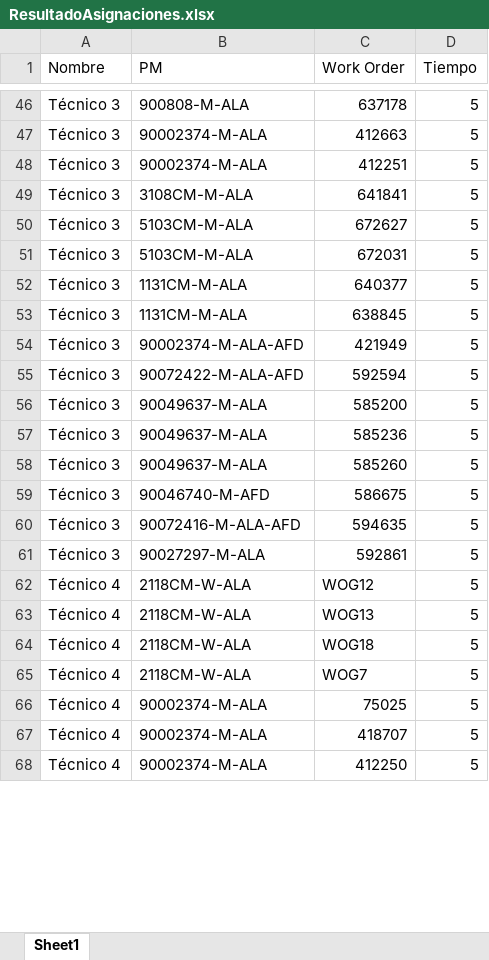
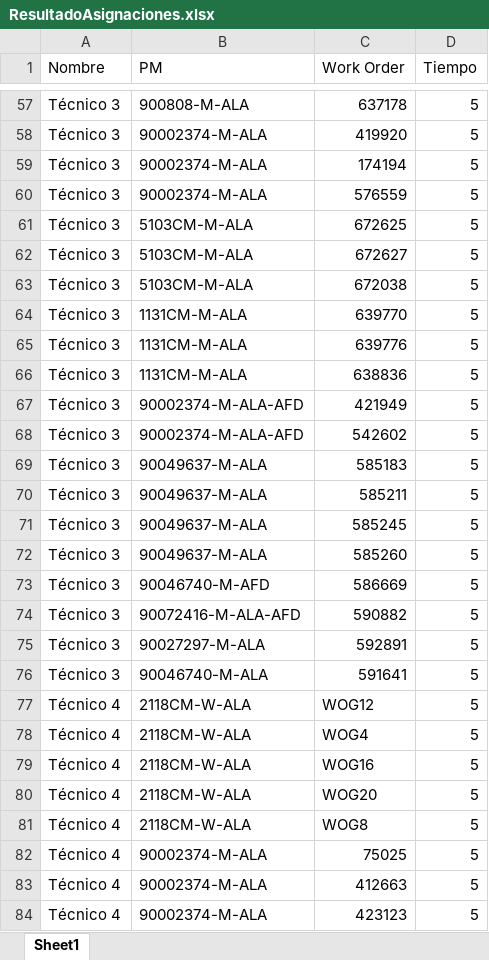
Before and after one commit to Mainor89/Proyecto-Karla, an Excel workbook: Info/ResultadoAsignaciones.xlsx, sheet Sheet1, drawn as a sheet; only a part is shown, gaps mark what is left out; values as stored, in another font and other column widths than the file's, no borders; addresses are those after the commit; the diff covers the shown part only; the diff names each change by its address in the sheet, - before the commit and + after, or states it on an @@ line.

```diff
--- a/Info/ResultadoAsignaciones.xlsx (sheet Sheet1)
+++ b/Info/ResultadoAsignaciones.xlsx (sheet Sheet1)
-C58 (Work Order): 412663
+C58 (Work Order): 419920
-C59 (Work Order): 412251
+C59 (Work Order): 174194
+row 60: Técnico 3 | 90002374-M-ALA | 576559 | 5
-B61 (PM): 3108CM-M-ALA
+B61 (PM): 5103CM-M-ALA
-C61 (Work Order): 641841
+C61 (Work Order): 672625
-C63 (Work Order): 672031
+C63 (Work Order): 672038
-C64 (Work Order): 640377
+C64 (Work Order): 639770
-C65 (Work Order): 638845
+C65 (Work Order): 639776
+row 66: Técnico 3 | 1131CM-M-ALA | 638836 | 5
-B68 (PM): 90072422-M-ALA-AFD
+B68 (PM): 90002374-M-ALA-AFD
-C68 (Work Order): 592594
+C68 (Work Order): 542602
-C69 (Work Order): 585200
+C69 (Work Order): 585183
-C70 (Work Order): 585236
+C70 (Work Order): 585211
+row 71: Técnico 3 | 90049637-M-ALA | 585245 | 5
-C73 (Work Order): 586675
+C73 (Work Order): 586669
-C74 (Work Order): 594635
+C74 (Work Order): 590882
-C75 (Work Order): 592861
+C75 (Work Order): 592891
+row 76: Técnico 3 | 90046740-M-ALA | 591641 | 5
-C78 (Work Order): WOG13
+C78 (Work Order): WOG4
-C79 (Work Order): WOG18
+C79 (Work Order): WOG16
+row 80: Técnico 4 | 2118CM-W-ALA | WOG20 | 5
-C81 (Work Order): WOG7
+C81 (Work Order): WOG8
-C83 (Work Order): 418707
+C83 (Work Order): 412663
-C84 (Work Order): 412250
+C84 (Work Order): 423123
```
Also changed, not shown: 14 added rows, 19 removed rows and 46 edited cells elsewhere in this sheet, Info/ResultadoEquipos.xlsx, 15 other files.
